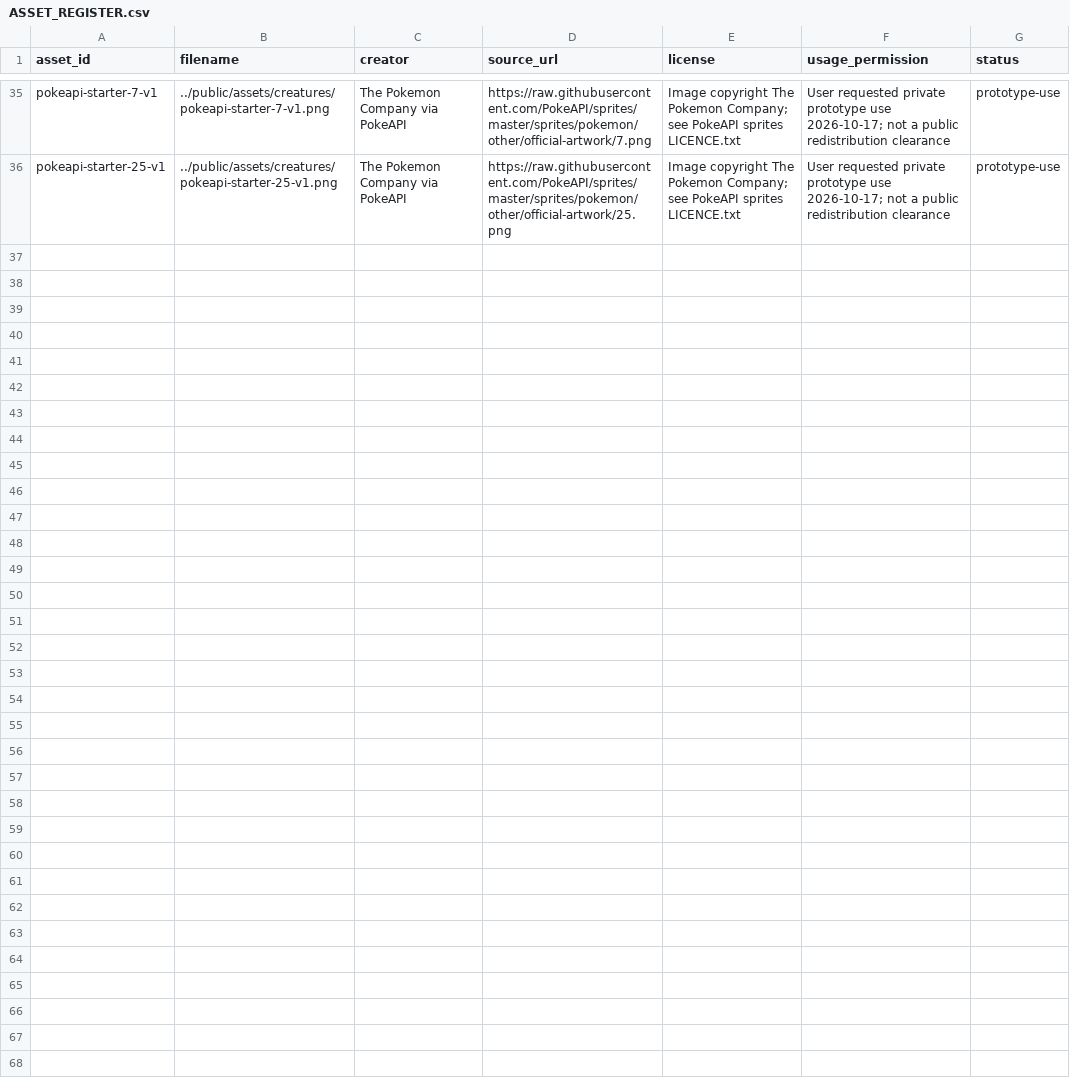
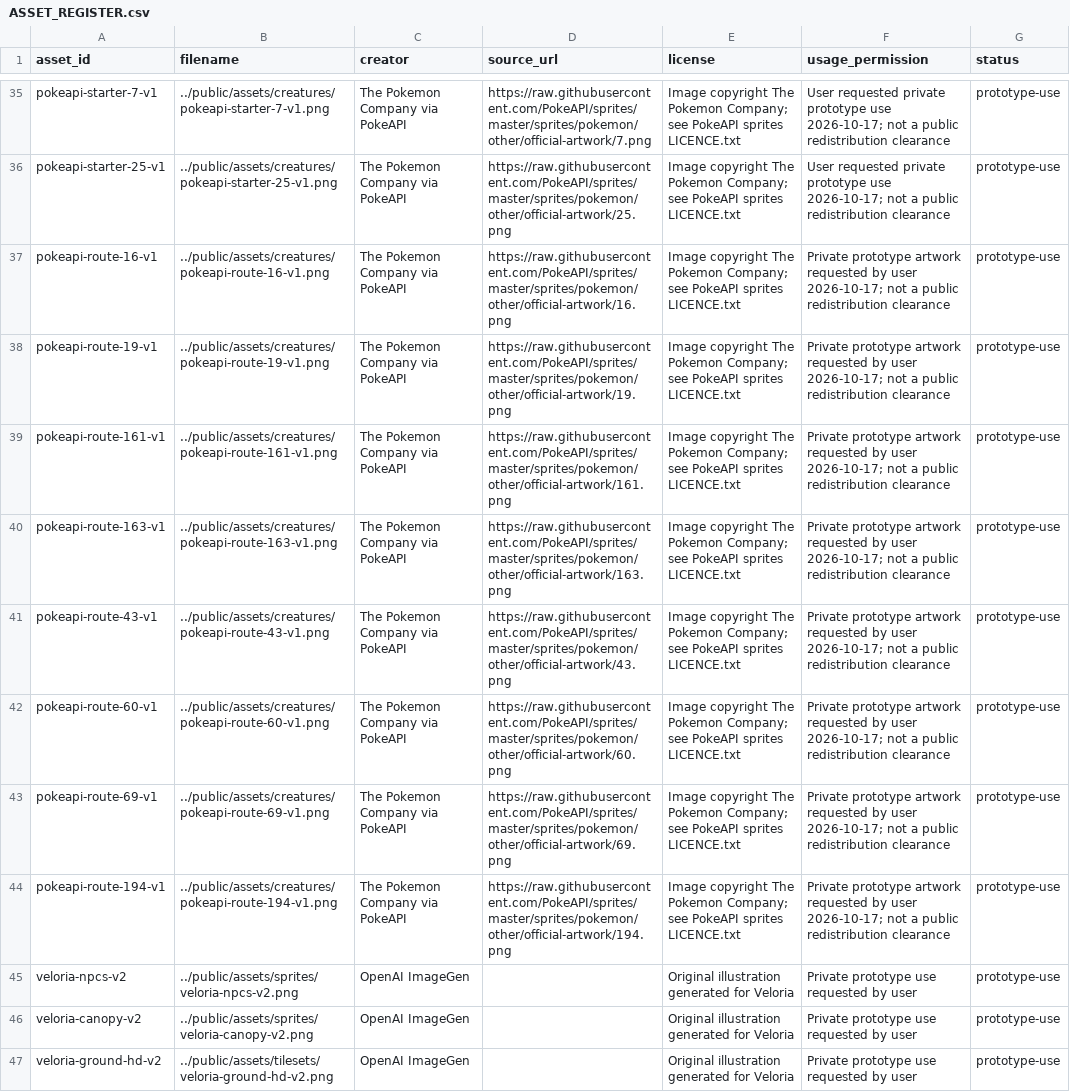
Before and after one commit to Jacoporusso/veloria, a CSV file: assets/ASSET_REGISTER.csv, drawn as a sheet; only a part is shown, gaps mark what is left out; the diff names each change by its address in the sheet, - before the commit and + after, or states it on an @@ line.

```diff
--- a/assets/ASSET_REGISTER.csv
+++ b/assets/ASSET_REGISTER.csv
+row 37: pokeapi-route-16-v1 | ../public/assets/creatures/pokeapi-route-16-v1.png | The Pokemon Company via PokeAPI | https://raw.githubusercontent.com/PokeAPI/sprites/master/sprites/pokemon/other/official-artwork/16.png | Image copyright The Pokemon Company; see PokeAPI sprites LICENCE.txt | Private prototype artwork requested by user 2026-10-17; not a public redistribution clearance | prototype-use
+row 38: pokeapi-route-19-v1 | ../public/assets/creatures/pokeapi-route-19-v1.png | The Pokemon Company via PokeAPI | https://raw.githubusercontent.com/PokeAPI/sprites/master/sprites/pokemon/other/official-artwork/19.png | Image copyright The Pokemon Company; see PokeAPI sprites LICENCE.txt | Private prototype artwork requested by user 2026-10-17; not a public redistribution clearance | prototype-use
+row 39: pokeapi-route-161-v1 | ../public/assets/creatures/pokeapi-route-161-v1.png | The Pokemon Company via PokeAPI | https://raw.githubusercontent.com/PokeAPI/sprites/master/sprites/pokemon/other/official-artwork/161.png | Image copyright The Pokemon Company; see PokeAPI sprites LICENCE.txt | Private prototype artwork requested by user 2026-10-17; not a public redistribution clearance | prototype-use
+row 40: pokeapi-route-163-v1 | ../public/assets/creatures/pokeapi-route-163-v1.png | The Pokemon Company via PokeAPI | https://raw.githubusercontent.com/PokeAPI/sprites/master/sprites/pokemon/other/official-artwork/163.png | Image copyright The Pokemon Company; see PokeAPI sprites LICENCE.txt | Private prototype artwork requested by user 2026-10-17; not a public redistribution clearance | prototype-use
+row 41: pokeapi-route-43-v1 | ../public/assets/creatures/pokeapi-route-43-v1.png | The Pokemon Company via PokeAPI | https://raw.githubusercontent.com/PokeAPI/sprites/master/sprites/pokemon/other/official-artwork/43.png | Image copyright The Pokemon Company; see PokeAPI sprites LICENCE.txt | Private prototype artwork requested by user 2026-10-17; not a public redistribution clearance | prototype-use
+row 42: pokeapi-route-60-v1 | ../public/assets/creatures/pokeapi-route-60-v1.png | The Pokemon Company via PokeAPI | https://raw.githubusercontent.com/PokeAPI/sprites/master/sprites/pokemon/other/official-artwork/60.png | Image copyright The Pokemon Company; see PokeAPI sprites LICENCE.txt | Private prototype artwork requested by user 2026-10-17; not a public redistribution clearance | prototype-use
+row 43: pokeapi-route-69-v1 | ../public/assets/creatures/pokeapi-route-69-v1.png | The Pokemon Company via PokeAPI | https://raw.githubusercontent.com/PokeAPI/sprites/master/sprites/pokemon/other/official-artwork/69.png | Image copyright The Pokemon Company; see PokeAPI sprites LICENCE.txt | Private prototype artwork requested by user 2026-10-17; not a public redistribution clearance | prototype-use
+row 44: pokeapi-route-194-v1 | ../public/assets/creatures/pokeapi-route-194-v1.png | The Pokemon Company via PokeAPI | https://raw.githubusercontent.com/PokeAPI/sprites/master/sprites/pokemon/other/official-artwork/194.png | Image copyright The Pokemon Company; see PokeAPI sprites LICENCE.txt | Private prototype artwork requested by user 2026-10-17; not a public redistribution clearance | prototype-use
+row 45: veloria-npcs-v2 | ../public/assets/sprites/veloria-npcs-v2.png | OpenAI ImageGen |  | Original illustration generated for Veloria | Private prototype use requested by user | prototype-use
+row 46: veloria-canopy-v2 | ../public/assets/sprites/veloria-canopy-v2.png | OpenAI ImageGen |  | Original illustration generated for Veloria | Private prototype use requested by user | prototype-use
+row 47: veloria-ground-hd-v2 | ../public/assets/tilesets/veloria-ground-hd-v2.png | OpenAI ImageGen |  | Original illustration generated for Veloria | Private prototype use requested by user | prototype-use
```
Also changed, not shown: 51 other files.
